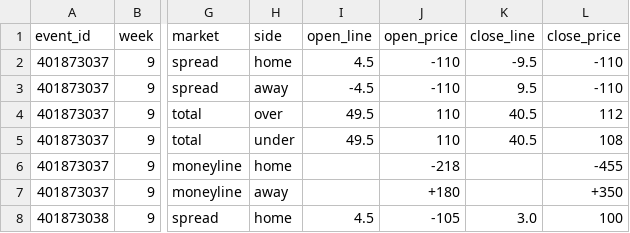
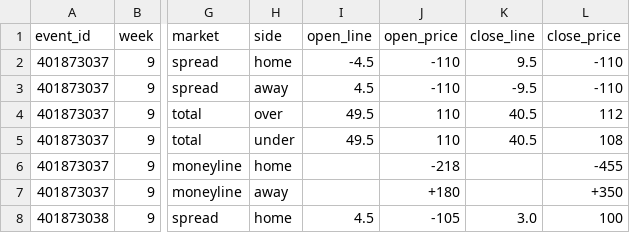
Before and after one commit to karagemop466-tech/X4, a CSV file: data/market-prices-2026.csv, drawn as a sheet; only a part is shown, gaps mark what is left out; the diff names each change by its address in the sheet, - before the commit and + after, or states it on an @@ line.

Commit message:
data: add slate registry + machine-checkable price anchors; fix one sign error the anchor check caught (JAX@BAL)
Co-authored-by: arena-agent <297053741+arena-agent@users.noreply.github.com>

```diff
--- a/data/market-prices-2026.csv
+++ b/data/market-prices-2026.csv
-I2 (open_line): 4.5
+I2 (open_line): -4.5
-K2 (close_line): -9.5
+K2 (close_line): 9.5
-I3 (open_line): -4.5
+I3 (open_line): 4.5
-K3 (close_line): 9.5
+K3 (close_line): -9.5
```
Also changed, not shown: 2 other files.
